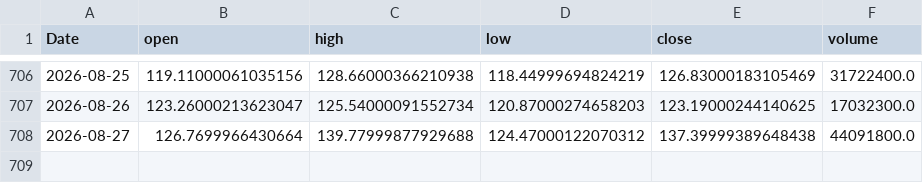
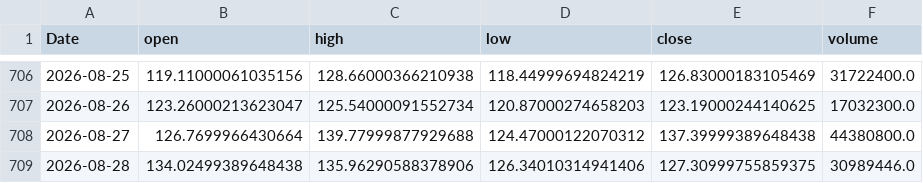
Before and after one commit to yoursprerit/btc-range-model, a CSV file: data/backtest/mstr_daily.csv, drawn as a sheet; only a part is shown, gaps mark what is left out.

```diff
--- a/data/backtest/mstr_daily.csv
+++ b/data/backtest/mstr_daily.csv
@@ -707,2 +707,3 @@ Date,open,high,low,close,volume
 2026-08-26,123.26000213623047,125.54000091552734,120.87000274658203,123.19000244140625,17032300.0
-2026-08-27,126.7699966430664,139.77999877929688,124.47000122070312,137.39999389648438,44091800.0
+2026-08-27,126.7699966430664,139.77999877929688,124.47000122070312,137.39999389648438,44380800.0
+2026-08-28,134.02499389648438,135.96290588378906,126.34010314941406,127.30999755859375,30989446.0
```
Also changed, not shown: data/backtest/mstu_daily.csv, data/backtest/mstu_synthetic_daily.csv, 2 other files.
